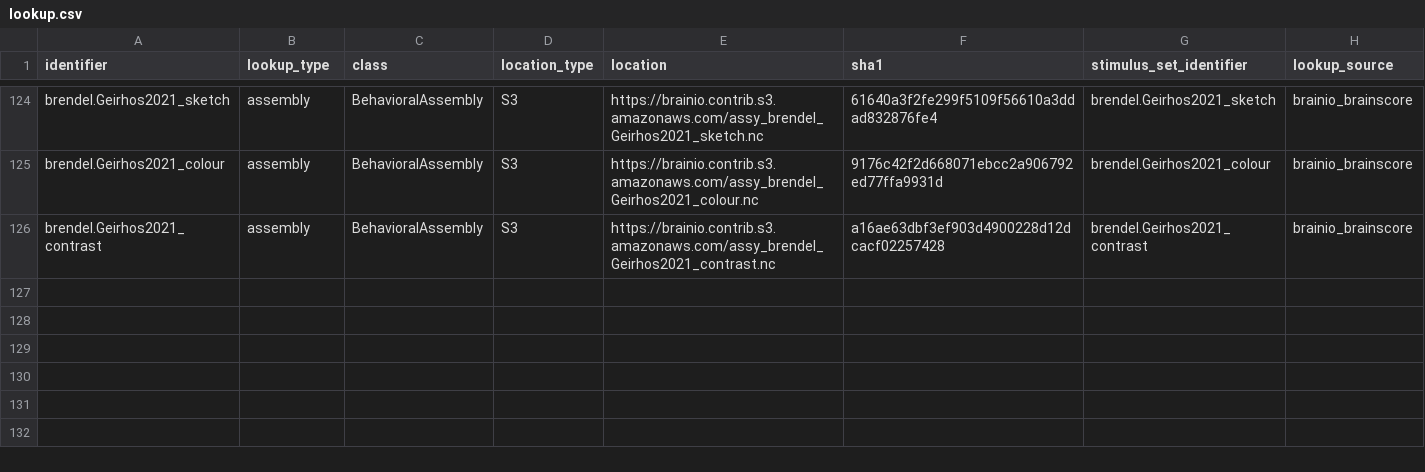
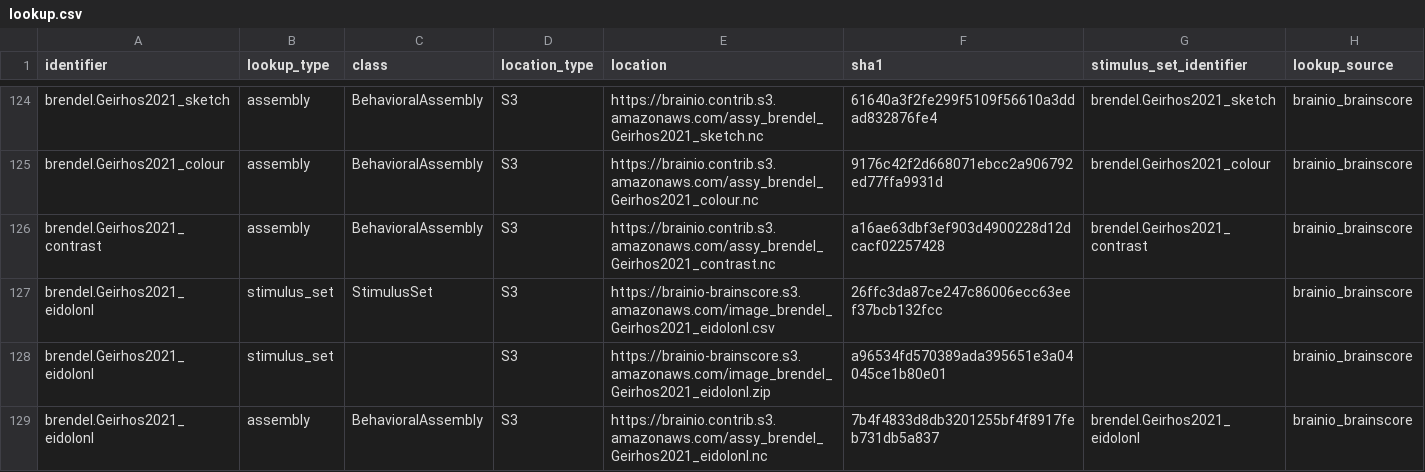
Before and after one commit to brain-score/vision, a CSV file: brainscore/lookup.csv, drawn as a sheet; only a part is shown, gaps mark what is left out; the diff names each change by its address in the sheet, - before the commit and + after, or states it on an @@ line.

Commit message:
Added stimulus set, assembly for eidolonI experiment. Tests included for both stimulus set and assembly. Edited color data assembly; reuploaded to S3.

```diff
--- a/brainscore/lookup.csv
+++ b/brainscore/lookup.csv
+row 127: brendel.Geirhos2021_eidolonI | stimulus_set | StimulusSet | S3 | https://brainio-brainscore.s3.amazonaws.com/image_brendel_Geirhos2021_eidolonI.csv | 26ffc3da87ce247c86006ecc63eef37bcb132fcc |  | brainio_brainscore
+row 128: brendel.Geirhos2021_eidolonI | stimulus_set |  | S3 | https://brainio-brainscore.s3.amazonaws.com/image_brendel_Geirhos2021_eidolonI.zip | a96534fd570389ada395651e3a04045ce1b80e01 |  | brainio_brainscore
+row 129: brendel.Geirhos2021_eidolonI | assembly | BehavioralAssembly | S3 | https://brainio.contrib.s3.amazonaws.com/assy_brendel_Geirhos2021_eidolonI.nc | 7b4f4833d8db3201255bf4f8917feb731db5a837 | brendel.Geirhos2021_eidolonI | brainio_brainscore
```
Also changed, not shown: 4 other files.
